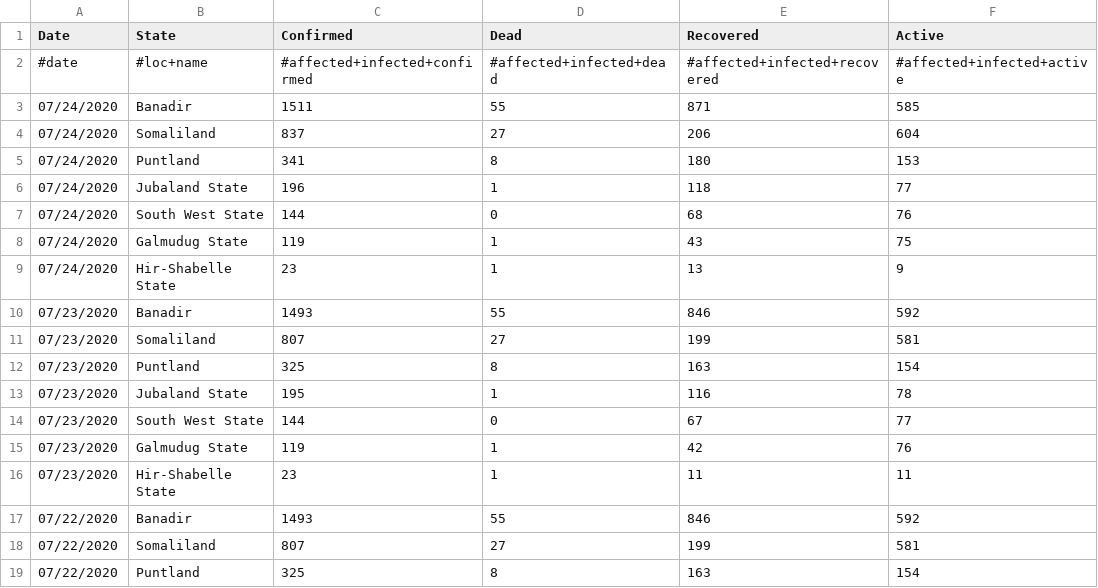
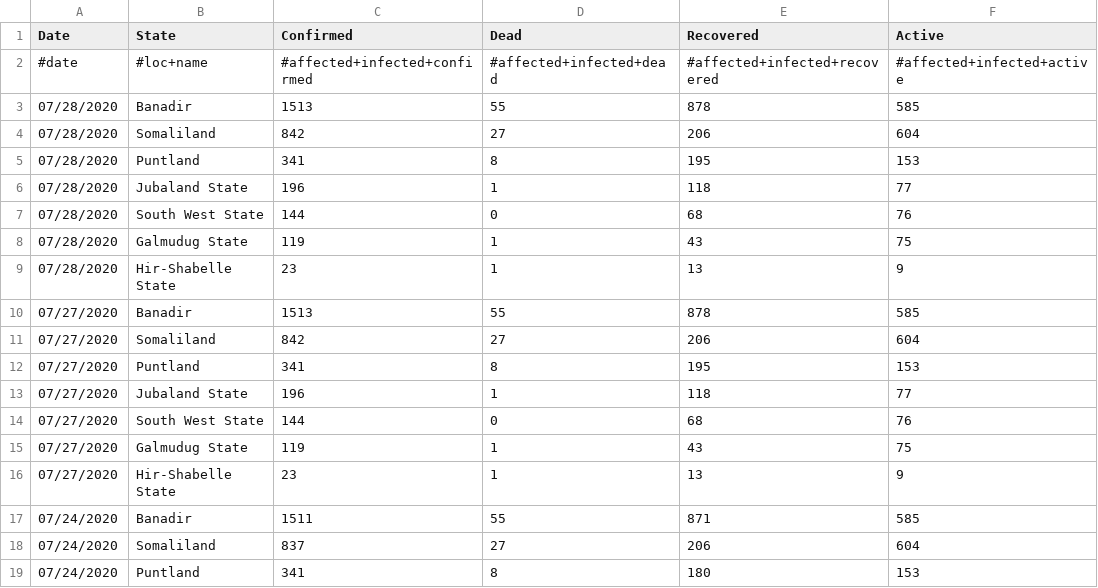
Before and after one commit to JaredJRoss/pa-COVID-model-parameterization, a CSV file: Inputs/SOM/COVID/covid_data.csv, drawn as a sheet; only a part is shown; the shorter side is filled out with more unchanged rows.

```diff
--- a/Inputs/SOM/COVID/covid_data.csv
+++ b/Inputs/SOM/COVID/covid_data.csv
@@ -2,2 +2,16 @@ Date,State,Confirmed ,Dead,Recovered,Active
 #date,#loc+name,#affected+infected+confirmed,#affected+infected+dead,#affected+infected+recovered,#affected+infected+active
+07/28/2020,Banadir,1513,55,878,585
+07/28/2020,Somaliland,842,27,206,604
+07/28/2020,Puntland,341,8,195,153
+07/28/2020,Jubaland State,196,1,118,77
+07/28/2020,South West State,144,0,68,76
+07/28/2020,Galmudug State,119,1,43,75
+07/28/2020,Hir-Shabelle State,23,1,13,9
+07/27/2020,Banadir,1513,55,878,585
+07/27/2020,Somaliland,842,27,206,604
+07/27/2020,Puntland,341,8,195,153
+07/27/2020,Jubaland State,196,1,118,77
+07/27/2020,South West State,144,0,68,76
+07/27/2020,Galmudug State,119,1,43,75
+07/27/2020,Hir-Shabelle State,23,1,13,9
 07/24/2020,Banadir,1511,55,871,585
```
Also changed, not shown: Inputs/AFG/COVID/covid_data.csv, Inputs/COD/COVID/covid_data.csv, 10 other files.
